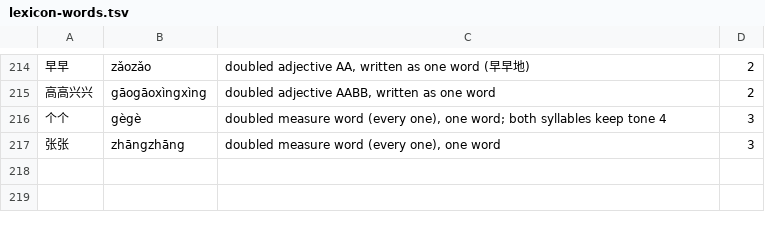
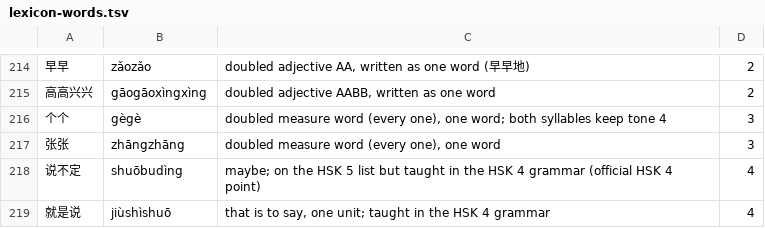
Before and after one commit to alvinyu20/hsk-path, a TSV file: content/lexicon-words.tsv, drawn as a sheet; only a part is shown, gaps mark what is left out; the diff names each change by its address in the sheet, - before the commit and + after, or states it on an @@ line.

```diff
--- a/content/lexicon-words.tsv
+++ b/content/lexicon-words.tsv
+row 218: 说不定 | shuōbudìng | maybe; on the HSK 5 list but taught in the HSK 4 grammar (official HSK 4 point) | 4
+row 219: 就是说 | jiùshìshuō | that is to say, one unit; taught in the HSK 4 grammar | 4
```
Also changed, not shown: content/check-waivers.tsv, content/segment-reviewed.tsv, 19 other files.
